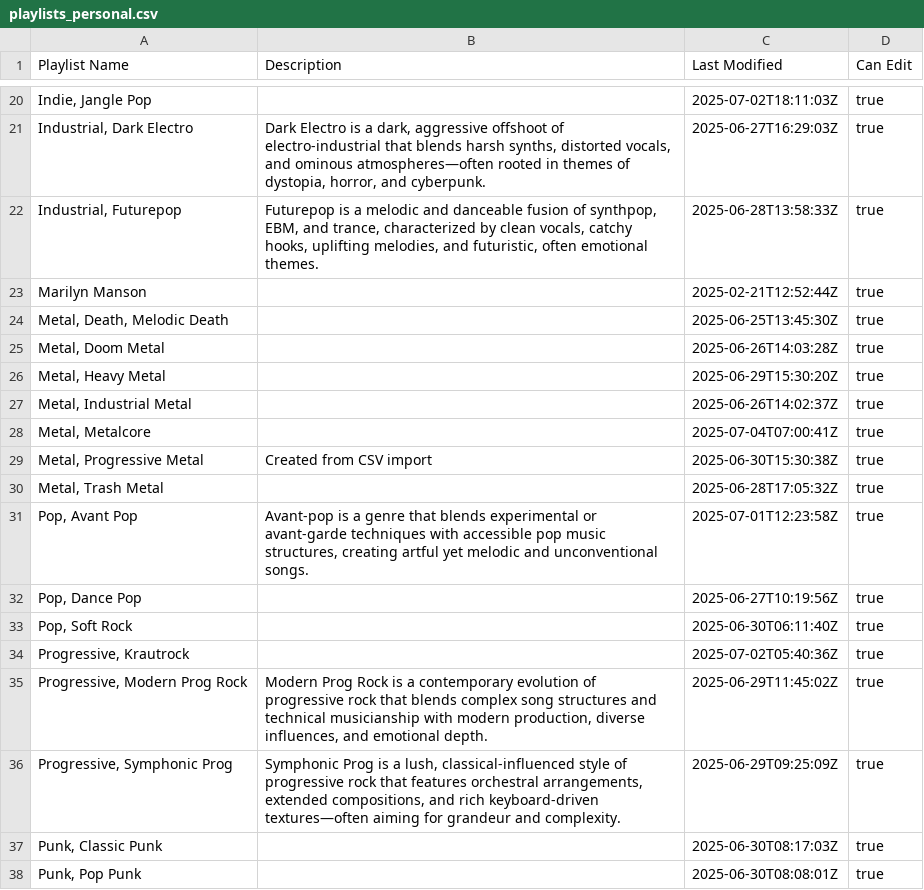
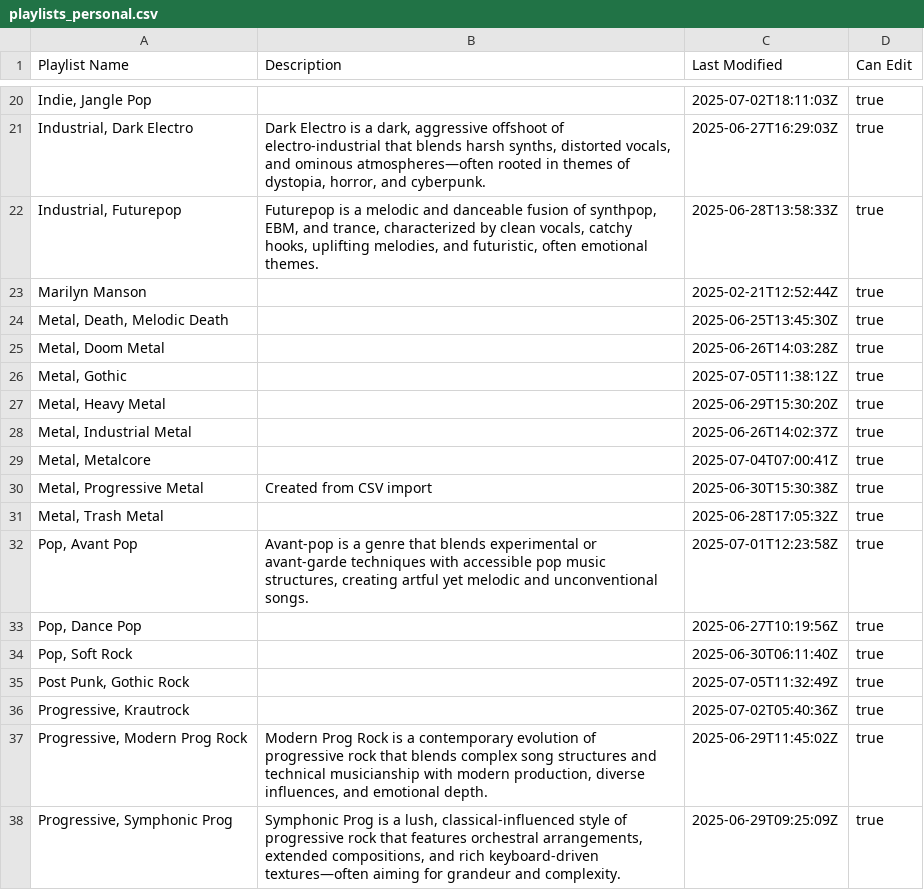
Before and after one commit to ceth-x86/beatmap-clojure, a CSV file: resources/catalog/playlists_personal.csv, drawn as a sheet; only a part is shown, gaps mark what is left out; the shorter side is filled out with more unchanged rows; the diff names each change by its address in the sheet, - before the commit and + after, or states it on an @@ line.

Commit message:
Update playlists with new entries and date adjustments
- Modified the release date for the "Favoriete nummers" playlist in playlists_apple_music.csv.
- Added new genres "Metal, Gothic" and "Post Punk, Gothic Rock" with their respective release dates in playlists_personal.csv.
- Enhanced the catalog with additional music genre classifications.

```diff
--- a/resources/catalog/playlists_personal.csv
+++ b/resources/catalog/playlists_personal.csv
+row 26: Metal, Gothic |  | 2025-07-05T11:38:12Z | true
+row 35: Post Punk, Gothic Rock |  | 2025-07-05T11:32:49Z | true
```
Also changed, not shown: resources/catalog/playlists_apple_music.csv.
